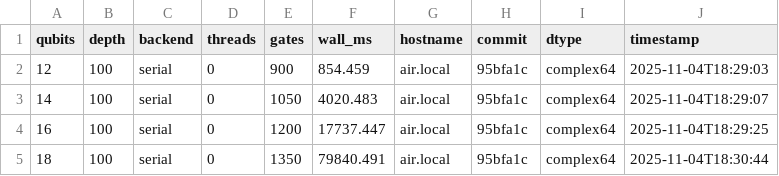
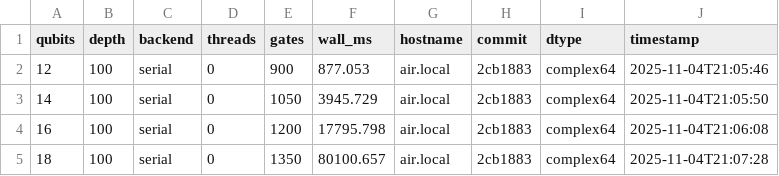
Before and after one commit to shilparkns/mini_qsim, a CSV file: data/serial/qubits.csv, drawn as a sheet.

```diff
--- a/data/serial/qubits.csv
+++ b/data/serial/qubits.csv
@@ -1,5 +1,5 @@
 qubits,depth,backend,threads,gates,wall_ms,hostname,commit,dtype,timestamp
-12,100,serial,0,900,854.459,air.local,95bfa1c,complex64,2025-11-04T18:29:03
-14,100,serial,0,1050,4020.483,air.local,95bfa1c,complex64,2025-11-04T18:29:07
-16,100,serial,0,1200,17737.447,air.local,95bfa1c,complex64,2025-11-04T18:29:25
-18,100,serial,0,1350,79840.491,air.local,95bfa1c,complex64,2025-11-04T18:30:44
+12,100,serial,0,900,877.053,air.local,2cb1883,complex64,2025-11-04T21:05:46
+14,100,serial,0,1050,3945.729,air.local,2cb1883,complex64,2025-11-04T21:05:50
+16,100,serial,0,1200,17795.798,air.local,2cb1883,complex64,2025-11-04T21:06:08
+18,100,serial,0,1350,80100.657,air.local,2cb1883,complex64,2025-11-04T21:07:28
```
Also changed, not shown: data/numba/depth.csv, data/numba/qubits.csv, 20 other files.
